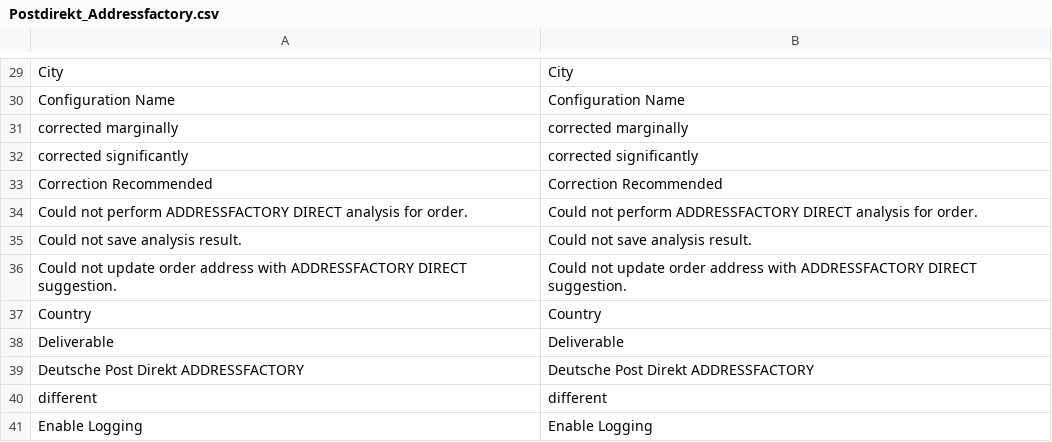
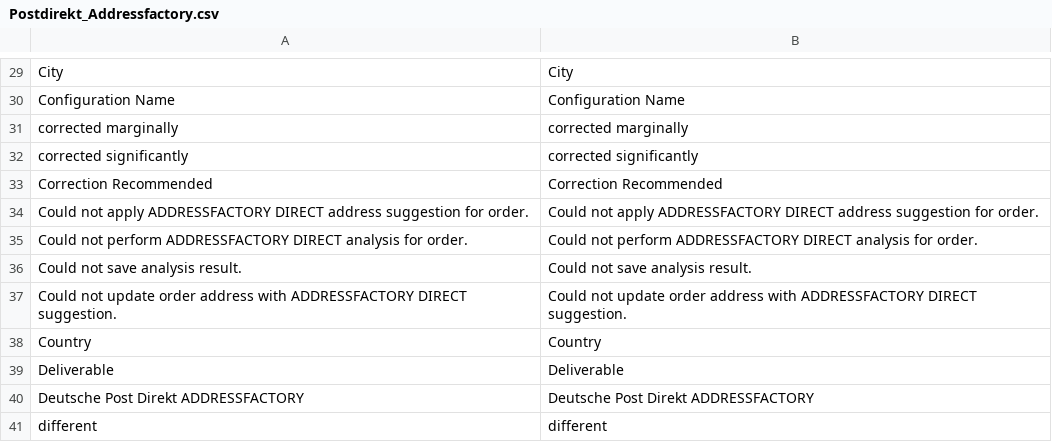
Before and after one commit to netresearch/deutschepost-module-addressfactory-m1, a CSV file: src/app/locale/en_US/Postdirekt_Addressfactory.csv, drawn as a sheet; only a part is shown, gaps mark what is left out; the shorter side is filled out with more unchanged rows.

```diff
--- a/src/app/locale/en_US/Postdirekt_Addressfactory.csv
+++ b/src/app/locale/en_US/Postdirekt_Addressfactory.csv
@@ -33,2 +33,3 @@
 "Correction Recommended","Correction Recommended"
+"Could not apply ADDRESSFACTORY DIRECT address suggestion for order.","Could not apply ADDRESSFACTORY DIRECT address suggestion for order."
 "Could not perform ADDRESSFACTORY DIRECT analysis for order.","Could not perform ADDRESSFACTORY DIRECT analysis for order."
```
Also changed, not shown: src/app/locale/de_DE/Postdirekt_Addressfactory.csv, 3 other files.
